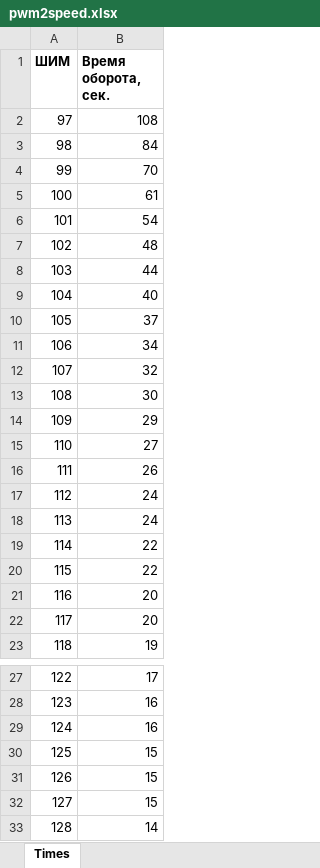
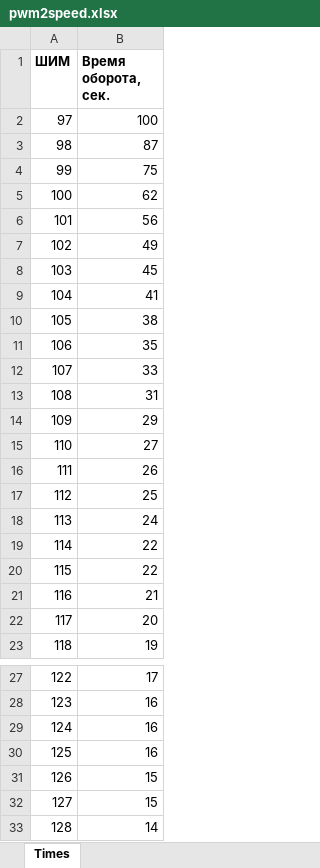
Before and after one commit to andrey-val-rodin/RotatingTable.Arduino, an Excel workbook: Measures/NC46_400/pwm2speed.xlsx, sheet Times, drawn as a sheet; only a part is shown, gaps mark what is left out; values as stored, in another font and other column widths than the file's, no borders; charts and pictures not drawn; removed rows and columns are numbered as before the commit, all else as after; the diff covers the shown part only; the diff names each change by its address in the sheet, - before the commit and + after, or states it on an @@ line.

Commit message:
Change times for ESP32

```diff
--- a/Measures/NC46_400/pwm2speed.xlsx (sheet Times)
+++ b/Measures/NC46_400/pwm2speed.xlsx (sheet Times)
-B2 (Время оборота, сек.): 108
+B2 (Время оборота, сек.): 100
-B3 (Время оборота, сек.): 84
+B3 (Время оборота, сек.): 87
-B4 (Время оборота, сек.): 70
+B4 (Время оборота, сек.): 75
-B5 (Время оборота, сек.): 61
+B5 (Время оборота, сек.): 62
-B6 (Время оборота, сек.): 54
+B6 (Время оборота, сек.): 56
-B7 (Время оборота, сек.): 48
+B7 (Время оборота, сек.): 49
-B8 (Время оборота, сек.): 44
+B8 (Время оборота, сек.): 45
-B9 (Время оборота, сек.): 40
+B9 (Время оборота, сек.): 41
-B10 (Время оборота, сек.): 37
+B10 (Время оборота, сек.): 38
-B11 (Время оборота, сек.): 34
+B11 (Время оборота, сек.): 35
-B12 (Время оборота, сек.): 32
+B12 (Время оборота, сек.): 33
-B13 (Время оборота, сек.): 30
+B13 (Время оборота, сек.): 31
-B17 (Время оборота, сек.): 24
+B17 (Время оборота, сек.): 25
-B21 (Время оборота, сек.): 20
+B21 (Время оборота, сек.): 21
-row 30: 125 | 15
+row 30: 125 | 16
```
Also changed, not shown: 4 added rows, 1 moved row, 2 edited cells and row numbers in column A elsewhere in this sheet, charts or pictures, 3 other files.
